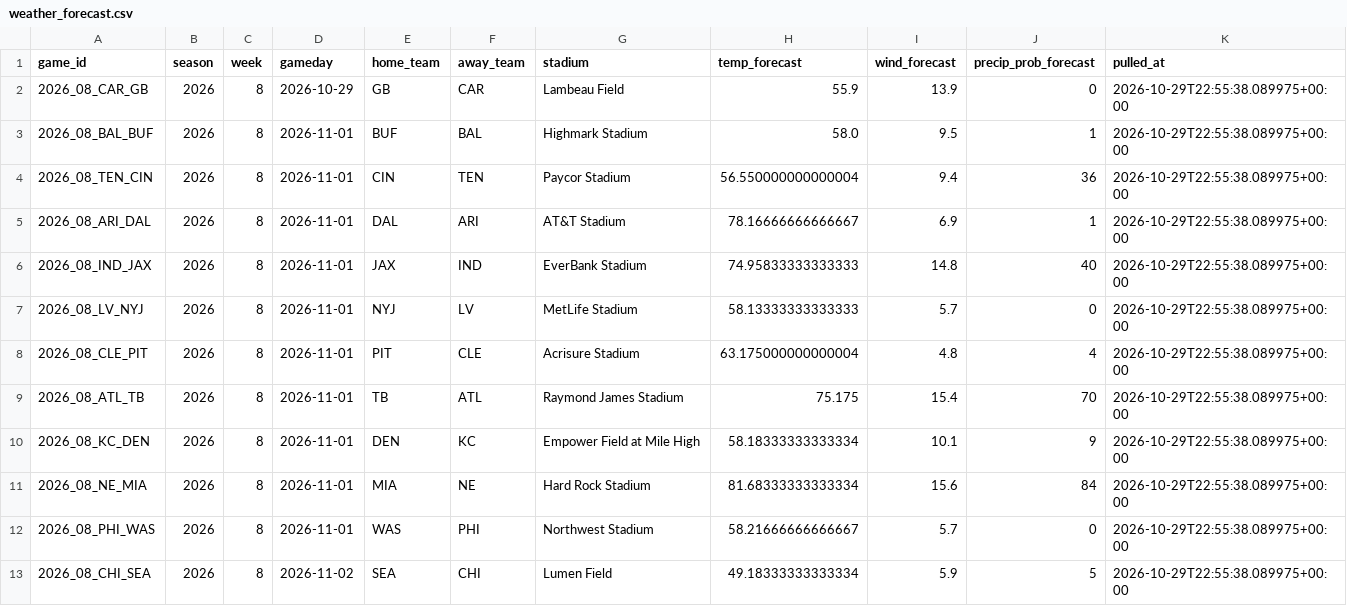
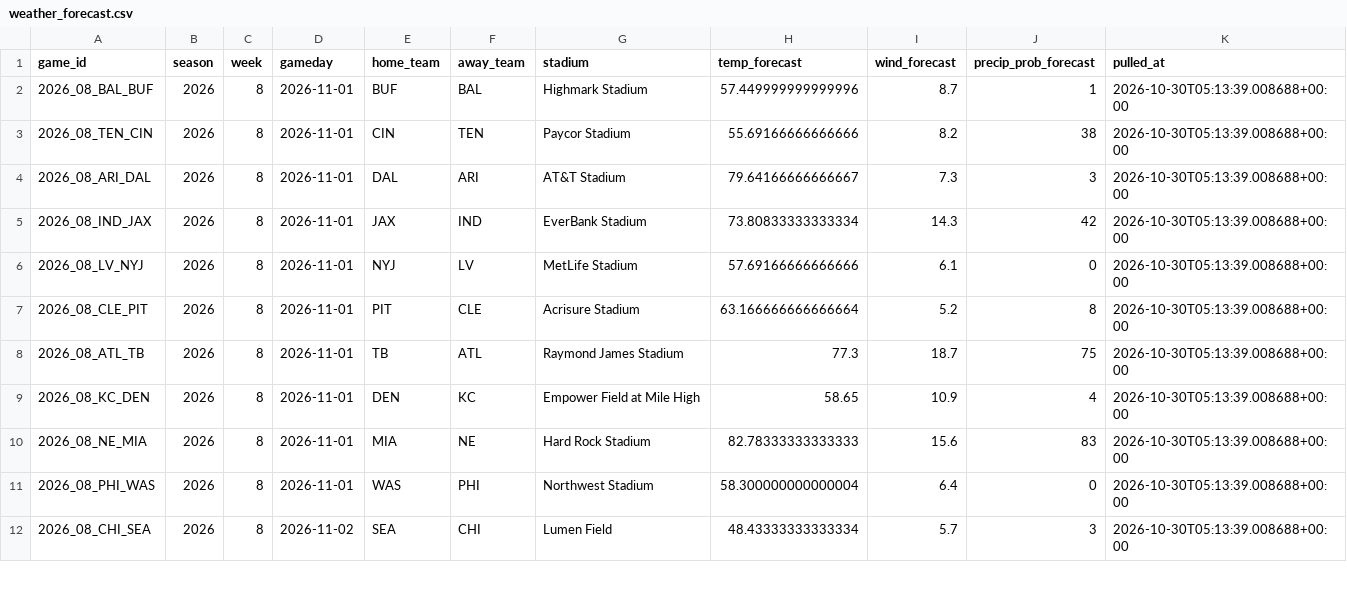
Before and after one commit to alexanderseaney-sketch/ParlayModel, a CSV file: data/raw/weather_forecast.csv, drawn as a sheet; only a part is shown; the diff covers the shown part only.

```diff
--- a/data/raw/weather_forecast.csv
+++ b/data/raw/weather_forecast.csv
@@ -1,13 +1,12 @@
 game_id,season,week,gameday,home_team,away_team,stadium,temp_forecast,wind_forecast,precip_prob_forecast,pulled_at
-2026_08_CAR_GB,2026,8,2026-10-29,GB,CAR,Lambeau Field,55.9,13.9,0,2026-10-29T22:55:38.089975+00:00
-2026_08_BAL_BUF,2026,8,2026-11-01,BUF,BAL,Highmark Stadium,58.0,9.5,1,2026-10-29T22:55:38.089975+00:00
-2026_08_TEN_CIN,2026,8,2026-11-01,CIN,TEN,Paycor Stadium,56.550000000000004,9.4,36,2026-10-29T22:55:38.089975+00:00
-2026_08_ARI_DAL,2026,8,2026-11-01,DAL,ARI,AT&T Stadium,78.16666666666667,6.9,1,2026-10-29T22:55:38.089975+00:00
-2026_08_IND_JAX,2026,8,2026-11-01,JAX,IND,EverBank Stadium,74.95833333333333,14.8,40,2026-10-29T22:55:38.089975+00:00
-2026_08_LV_NYJ,2026,8,2026-11-01,NYJ,LV,MetLife Stadium,58.13333333333333,5.7,0,2026-10-29T22:55:38.089975+00:00
-2026_08_CLE_PIT,2026,8,2026-11-01,PIT,CLE,Acrisure Stadium,63.175000000000004,4.8,4,2026-10-29T22:55:38.089975+00:00
-2026_08_ATL_TB,2026,8,2026-11-01,TB,ATL,Raymond James Stadium,75.175,15.4,70,2026-10-29T22:55:38.089975+00:00
-2026_08_KC_DEN,2026,8,2026-11-01,DEN,KC,Empower Field at Mile High,58.18333333333334,10.1,9,2026-10-29T22:55:38.089975+00:00
-2026_08_NE_MIA,2026,8,2026-11-01,MIA,NE,Hard Rock Stadium,81.68333333333334,15.6,84,2026-10-29T22:55:38.089975+00:00
-2026_08_PHI_WAS,2026,8,2026-11-01,WAS,PHI,Northwest Stadium,58.21666666666667,5.7,0,2026-10-29T22:55:38.089975+00:00
-2026_08_CHI_SEA,2026,8,2026-11-02,SEA,CHI,Lumen Field,49.18333333333334,5.9,5,2026-10-29T22:55:38.089975+00:00
+2026_08_BAL_BUF,2026,8,2026-11-01,BUF,BAL,Highmark Stadium,57.449999999999996,8.7,1,2026-10-30T05:13:39.008688+00:00
+2026_08_TEN_CIN,2026,8,2026-11-01,CIN,TEN,Paycor Stadium,55.69166666666666,8.2,38,2026-10-30T05:13:39.008688+00:00
+2026_08_ARI_DAL,2026,8,2026-11-01,DAL,ARI,AT&T Stadium,79.64166666666667,7.3,3,2026-10-30T05:13:39.008688+00:00
+2026_08_IND_JAX,2026,8,2026-11-01,JAX,IND,EverBank Stadium,73.80833333333334,14.3,42,2026-10-30T05:13:39.008688+00:00
+2026_08_LV_NYJ,2026,8,2026-11-01,NYJ,LV,MetLife Stadium,57.69166666666666,6.1,0,2026-10-30T05:13:39.008688+00:00
+2026_08_CLE_PIT,2026,8,2026-11-01,PIT,CLE,Acrisure Stadium,63.166666666666664,5.2,8,2026-10-30T05:13:39.008688+00:00
+2026_08_ATL_TB,2026,8,2026-11-01,TB,ATL,Raymond James Stadium,77.3,18.7,75,2026-10-30T05:13:39.008688+00:00
+2026_08_KC_DEN,2026,8,2026-11-01,DEN,KC,Empower Field at Mile High,58.65,10.9,4,2026-10-30T05:13:39.008688+00:00
+2026_08_NE_MIA,2026,8,2026-11-01,MIA,NE,Hard Rock Stadium,82.78333333333333,15.6,83,2026-10-30T05:13:39.008688+00:00
+2026_08_PHI_WAS,2026,8,2026-11-01,WAS,PHI,Northwest Stadium,58.300000000000004,6.4,0,2026-10-30T05:13:39.008688+00:00
+2026_08_CHI_SEA,2026,8,2026-11-02,SEA,CHI,Lumen Field,48.43333333333334,5.7,3,2026-10-30T05:13:39.008688+00:00
```
Also changed, not shown: 8 added rows, 1 removed row and 16 edited cells elsewhere in this file, data/raw/footballguys_depth.csv, data/raw/nbcsports_news.csv, 13 other files.
